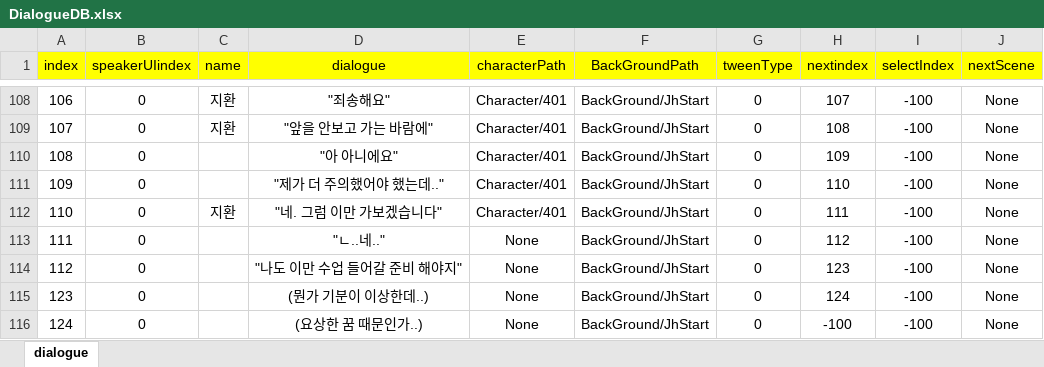
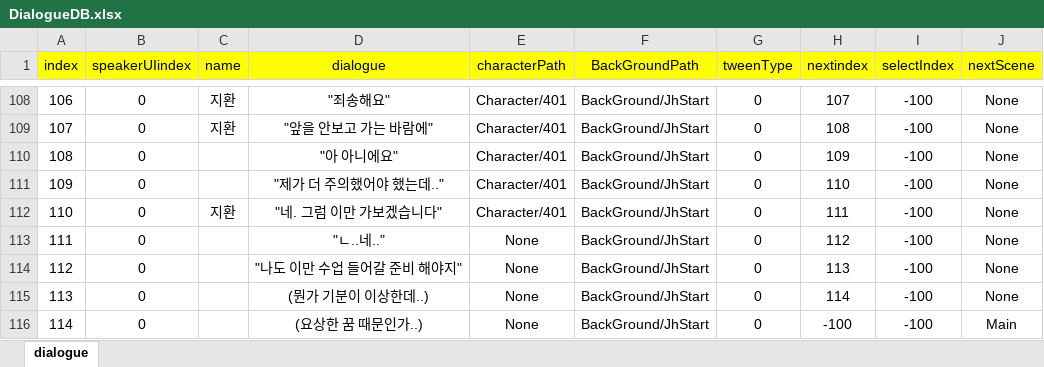
Before and after one commit to ahyun04/hihisecondproject, an Excel workbook: SecondHeeHeeMotGa/Assets/Resources/ExcelDB/DialogueDB.xlsx, sheet dialogue, drawn as a sheet; only a part is shown, gaps mark what is left out; values as stored, in another font and other column widths than the file's, no borders; the diff names each change by its address in the sheet, - before the commit and + after, or states it on an @@ line.

```diff
--- a/SecondHeeHeeMotGa/Assets/Resources/ExcelDB/DialogueDB.xlsx (sheet dialogue)
+++ b/SecondHeeHeeMotGa/Assets/Resources/ExcelDB/DialogueDB.xlsx (sheet dialogue)
-H114 (nextindex): 123
+H114 (nextindex): 113
-A115 (index): 123
+A115 (index): 113
-H115 (nextindex): 124
+H115 (nextindex): 114
-A116 (index): 124
+A116 (index): 114
-J116 (nextScene): None
+J116 (nextScene): Main
```
Also changed, not shown: 51 other files.
